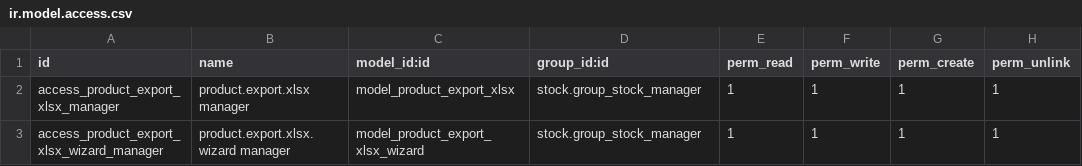
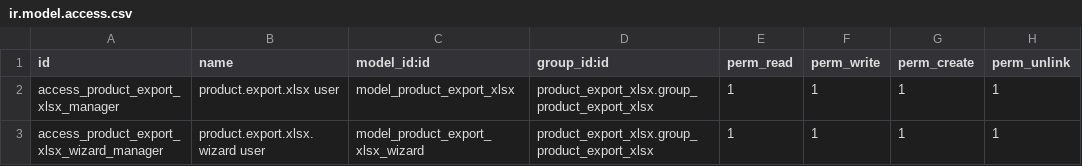
Before and after one commit to implementador/grupol7, a CSV file: custom/addons/product_export_xlsx/security/ir.model.access.csv, drawn as a sheet.

Commit message:
[IMP] product_export_xlsx: dedicated export permission

```diff
--- a/custom/addons/product_export_xlsx/security/ir.model.access.csv
+++ b/custom/addons/product_export_xlsx/security/ir.model.access.csv
@@ -1,3 +1,3 @@
 id,name,model_id:id,group_id:id,perm_read,perm_write,perm_create,perm_unlink
-access_product_export_xlsx_manager,product.export.xlsx manager,model_product_export_xlsx,stock.group_stock_manager,1,1,1,1
-access_product_export_xlsx_wizard_manager,product.export.xlsx.wizard manager,model_product_export_xlsx_wizard,stock.group_stock_manager,1,1,1,1
+access_product_export_xlsx_manager,product.export.xlsx user,model_product_export_xlsx,product_export_xlsx.group_product_export_xlsx,1,1,1,1
+access_product_export_xlsx_wizard_manager,product.export.xlsx.wizard user,model_product_export_xlsx_wizard,product_export_xlsx.group_product_export_xlsx,1,1,1,1
```
Also changed, not shown: 3 other files.
